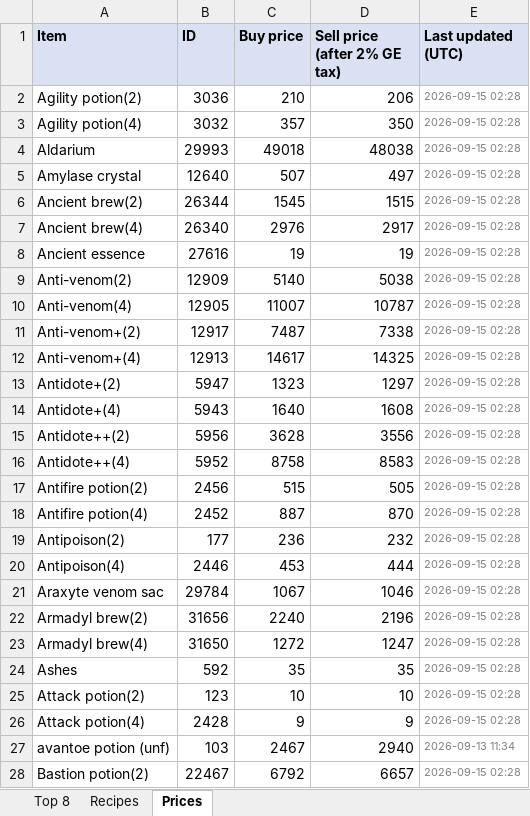
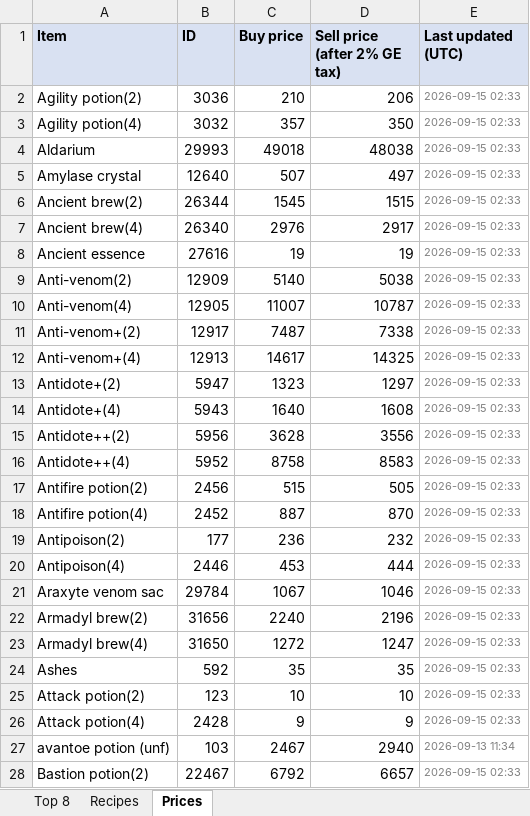
Before and after one commit to ihatenamez/herblore, an Excel workbook: docs/herblore_top8.xlsx, sheet Prices, drawn as a sheet; only a part is shown; values as stored, in another font and other column widths than the file's, no borders; the diff covers the shown part only; the diff names each change by its address in the sheet, - before the commit and + after, or states it on an @@ line.

Commit message:
prices: 2026-09-15 02:33 UTC

```diff
--- a/docs/herblore_top8.xlsx (sheet Prices)
+++ b/docs/herblore_top8.xlsx (sheet Prices)
-E2:E26 (Last updated (UTC)): 2026-09-15 02:28
+E2:E26 (Last updated (UTC)): 2026-09-15 02:33
-E28 (Last updated (UTC)): 2026-09-15 02:28
+E28 (Last updated (UTC)): 2026-09-15 02:33
```
Also changed, not shown: 128 edited cells elsewhere in this sheet, sheet Top 8, herblore_top8.xlsx, 2 other files.
